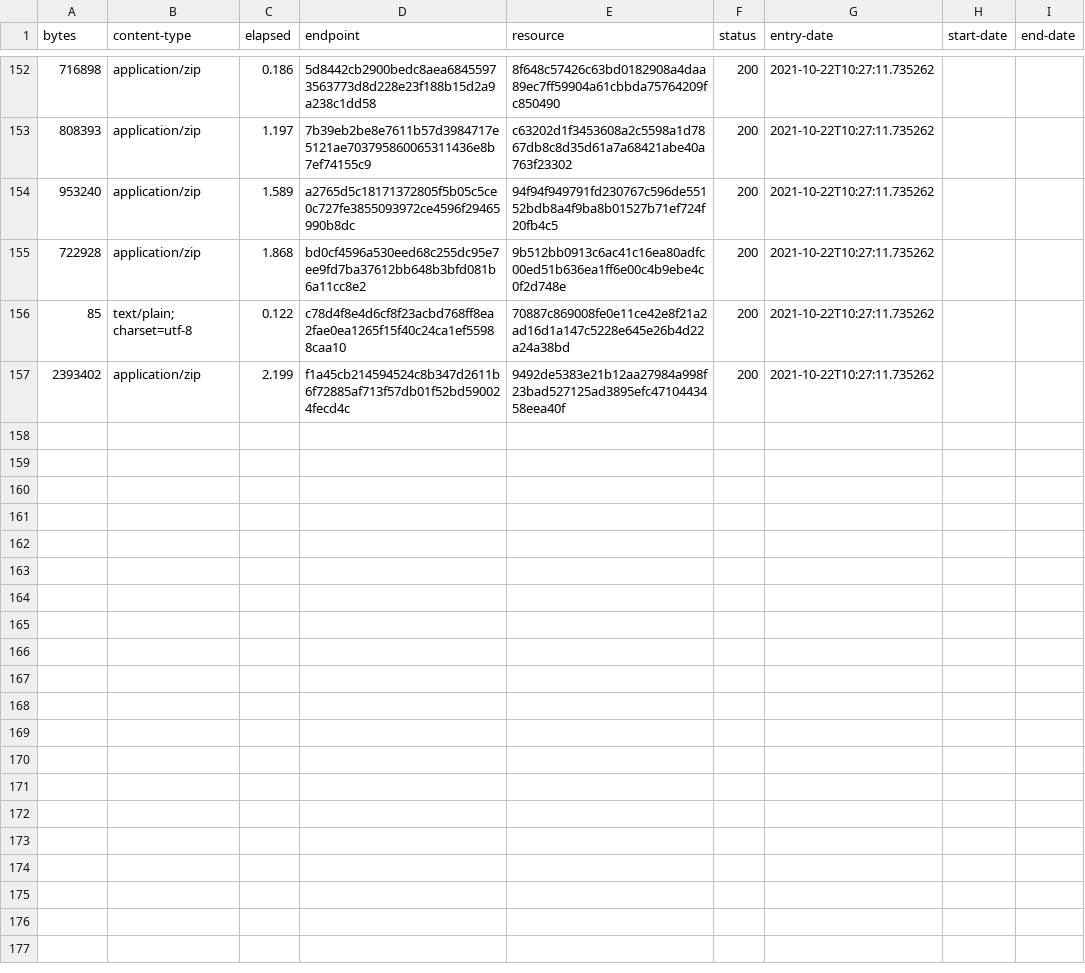
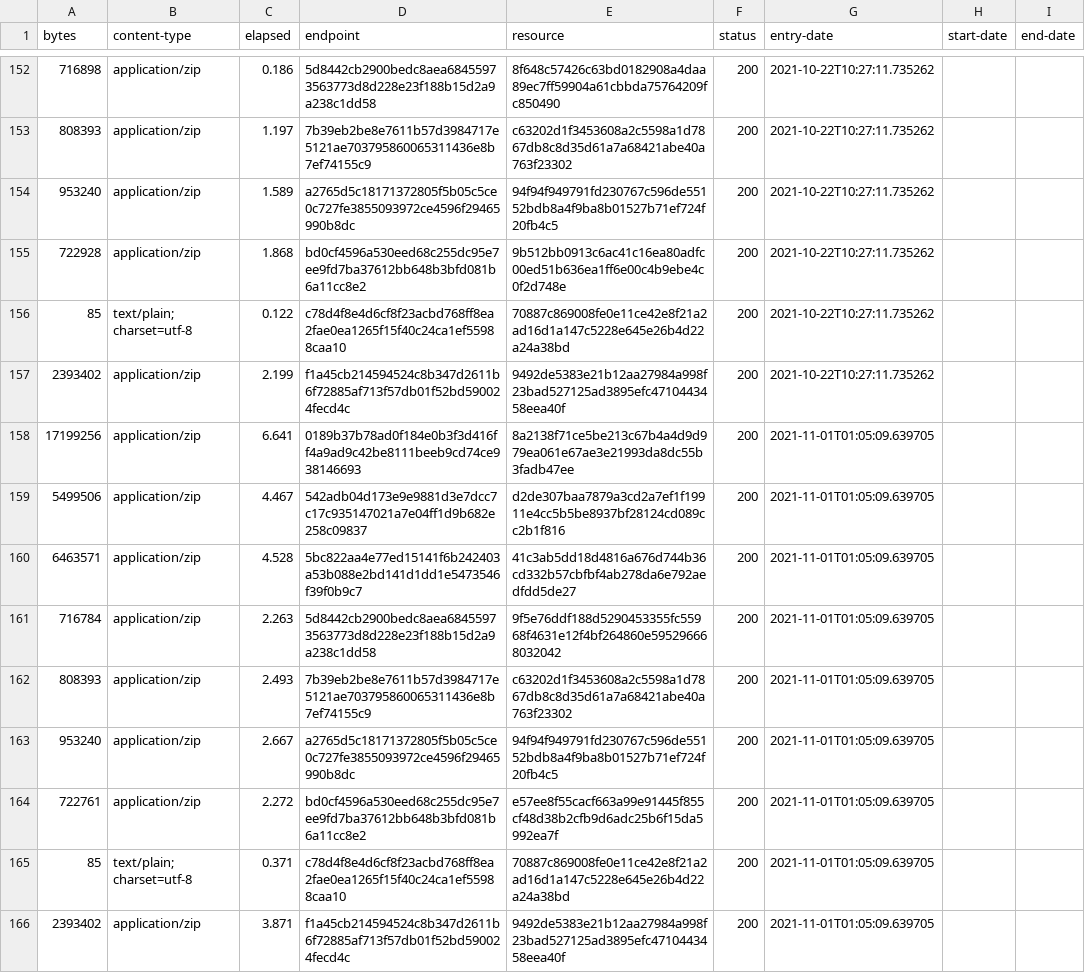
Before and after one commit to digital-land/historic-england-collection, a CSV file: collection/log.csv, drawn as a sheet; only a part is shown, gaps mark what is left out.

Commit message:
Collection 2021-11-01

```diff
--- a/collection/log.csv
+++ b/collection/log.csv
@@ -157 +157,10 @@ bytes,content-type,elapsed,endpoint,resource,status,entry-date,start-date,end-da
 2393402,application/zip,2.199,f1a45cb214594524c8b347d2611b6f72885af713f57db01f52bd590024fecd4c,9492de5383e21b12aa27984a998f23bad527125ad3895efc4710443458eea40f,200,2021-10-22T10:27:11.735262,,
+17199256,application/zip,6.641,0189b37b78ad0f184e0b3f3d416ff4a9ad9c42be8111beeb9cd74ce938146693,8a2138f71ce5be213c67b4a4d9d979ea061e67ae3e21993da8dc55b3fadb47ee,200,2021-11-01T01:05:09.639705,,
+5499506,application/zip,4.467,542adb04d173e9e9881d3e7dcc7c17c935147021a7e04ff1d9b682e258c09837,d2de307baa7879a3cd2a7ef1f19911e4cc5b5be8937bf28124cd089cc2b1f816,200,2021-11-01T01:05:09.639705,,
+6463571,application/zip,4.528,5bc822aa4e77ed15141f6b242403a53b088e2bd141d1dd1e5473546f39f0b9c7,41c3ab5dd18d4816a676d744b36cd332b57cbfbf4ab278da6e792aedfdd5de27,200,2021-11-01T01:05:09.639705,,
+716784,application/zip,2.263,5d8442cb2900bedc8aea68455973563773d8d228e23f188b15d2a9a238c1dd58,9f5e76ddf188d5290453355fc55968f4631e12f4bf264860e595296668032042,200,2021-11-01T01:05:09.639705,,
+808393,application/zip,2.493,7b39eb2be8e7611b57d3984717e5121ae703795860065311436e8b7ef74155c9,c63202d1f3453608a2c5598a1d7867db8c8d35d61a7a68421abe40a763f23302,200,2021-11-01T01:05:09.639705,,
+953240,application/zip,2.667,a2765d5c18171372805f5b05c5ce0c727fe3855093972ce4596f29465990b8dc,94f94f949791fd230767c596de55152bdb8a4f9ba8b01527b71ef724f20fb4c5,200,2021-11-01T01:05:09.639705,,
+722761,application/zip,2.272,bd0cf4596a530eed68c255dc95e7ee9fd7ba37612bb648b3bfd081b6a11cc8e2,e57ee8f55cacf663a99e91445f855cf48d38b2cfb9d6adc25b6f15da5992ea7f,200,2021-11-01T01:05:09.639705,,
+85,text/plain; charset=utf-8,0.371,c78d4f8e4d6cf8f23acbd768ff8ea2fae0ea1265f15f40c24ca1ef55988caa10,70887c869008fe0e11ce42e8f21a2ad16d1a147c5228e645e26b4d22a24a38bd,200,2021-11-01T01:05:09.639705,,
+2393402,application/zip,3.871,f1a45cb214594524c8b347d2611b6f72885af713f57db01f52bd590024fecd4c,9492de5383e21b12aa27984a998f23bad527125ad3895efc4710443458eea40f,200,2021-11-01T01:05:09.639705,,
```
Also changed, not shown: collection/resource.csv, 1 other file.
